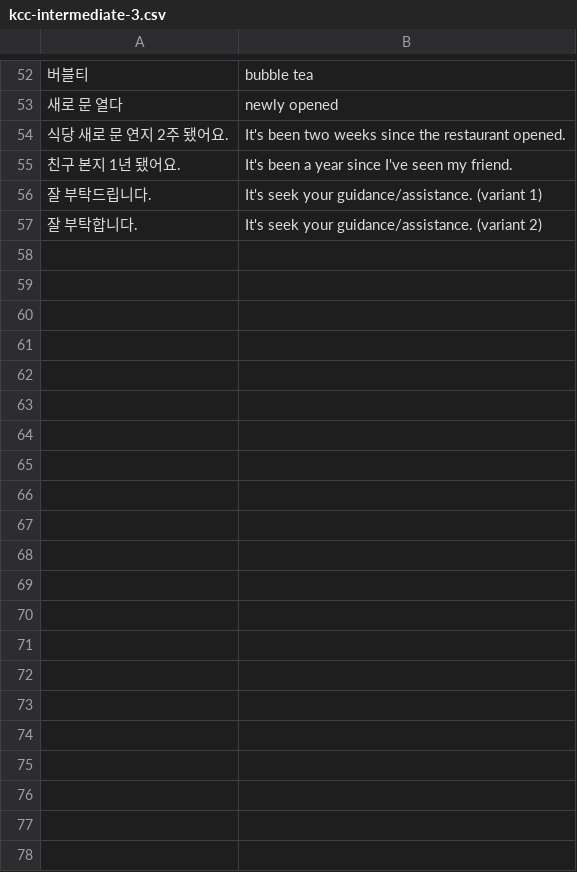
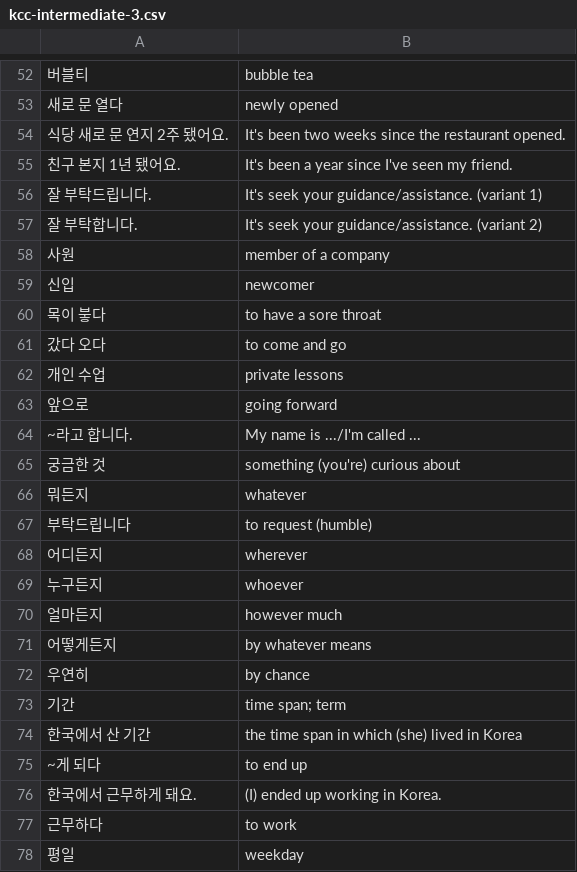
Before and after one commit to nilanshutwinkle/random-notes, a CSV file: flashcards/Language flashcards/Korean/KCC/kcc-intermediate-3.csv, drawn as a sheet; only a part is shown, gaps mark what is left out; the diff names each change by its address in the sheet, - before the commit and + after, or states it on an @@ line.

Commit message:
more 3A 1과 어휘...

```diff
--- a/flashcards/Language flashcards/Korean/KCC/kcc-intermediate-3.csv
+++ b/flashcards/Language flashcards/Korean/KCC/kcc-intermediate-3.csv
+row 58: 사원 | member of a company
+row 59: 신입 | newcomer
+row 60: 목이 붛다 | to have a sore throat
+row 61: 갔다 오다 | to come and go
+row 62: 개인 수업 | private lessons
+row 63: 앞으로 | going forward
+row 64: ~라고 합니다. | My name is .../I'm called ...
+row 65: 궁금한 것 | something (you're) curious about
+row 66: 뭐든지 | whatever
+row 67: 부탁드립니다 | to request (humble)
+row 68: 어디든지 | wherever
+row 69: 누구든지 | whoever
+row 70: 얼마든지 | however much
+row 71: 어떻게든지 | by whatever means
+row 72: 우연히 | by chance
+row 73: 기간 | time span; term
+row 74: 한국에서 산 기간 | the time span in which (she) lived in Korea
+row 75: ~게 되다 | to end up
+row 76: 한국에서 근무하게 돼요. | (I) ended up working in Korea.
+row 77: 근무하다 | to work
+row 78: 평일 | weekday
```
